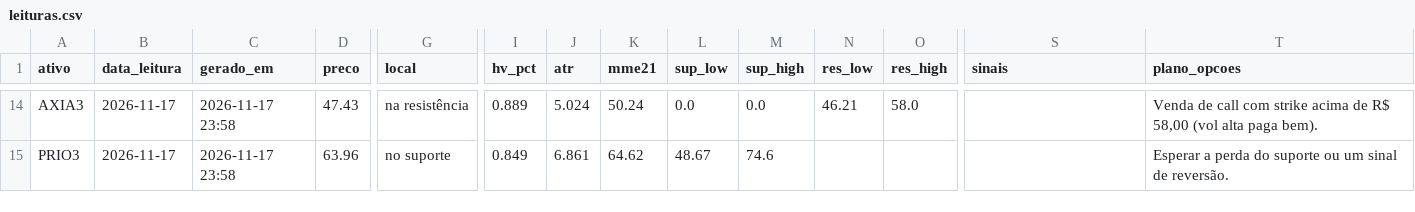
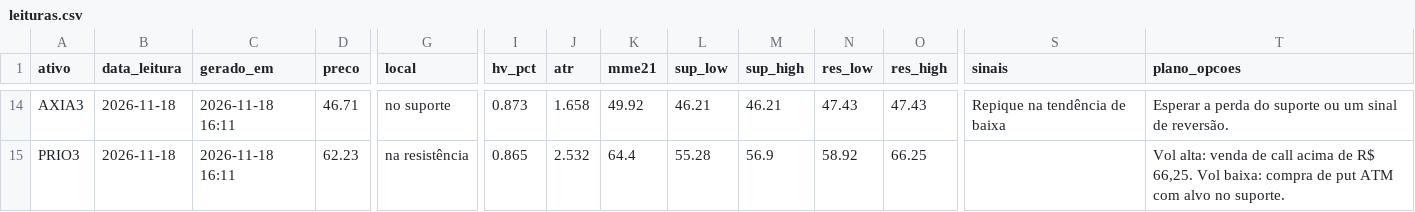
Before and after one commit to DCS1986/PAINEL-ARBITRAGEM, a CSV file: radar_tecnico/radar/leituras.csv, drawn as a sheet; only a part is shown, gaps mark what is left out; the diff covers the shown part only; the diff names each change by its address in the sheet, - before the commit and + after, or states it on an @@ line.

Commit message:
Radar: leituras 2026-11-18

```diff
--- a/radar_tecnico/radar/leituras.csv
+++ b/radar_tecnico/radar/leituras.csv
-B14:B15 (data_leitura): 2026-11-17
+B14:B15 (data_leitura): 2026-11-18
-C14:C15 (gerado_em): 2026-11-17 23:58
+C14:C15 (gerado_em): 2026-11-18 16:11
-D14 (preco): 47.43
+D14 (preco): 46.71
-G14 (local): na resistência
+G14 (local): no suporte
-I14 (hv_pct): 0.889
+I14 (hv_pct): 0.873
-J14 (atr): 5.024
+J14 (atr): 1.658
-K14 (mme21): 50.24
+K14 (mme21): 49.92
-L14 (sup_low): 0.0
+L14 (sup_low): 46.21
-M14 (sup_high): 0.0
+M14 (sup_high): 46.21
-N14 (res_low): 46.21
+N14 (res_low): 47.43
-O14 (res_high): 58.0
+O14 (res_high): 47.43
-S14 (sinais): (empty)
+S14 (sinais): Repique na tendência de baixa
-T14 (plano_opcoes): Venda de call com strike acima de R$ 58,00 (vol alta paga bem).
+T14 (plano_opcoes): Esperar a perda do suporte ou um sinal de reversão.
-D15 (preco): 63.96
+D15 (preco): 62.23
-G15 (local): no suporte
+G15 (local): na resistência
-I15 (hv_pct): 0.849
+I15 (hv_pct): 0.865
-J15 (atr): 6.861
+J15 (atr): 2.532
-K15 (mme21): 64.62
+K15 (mme21): 64.4
-L15 (sup_low): 48.67
+L15 (sup_low): 55.28
-M15 (sup_high): 74.6
+M15 (sup_high): 56.9
-N15 (res_low): (empty)
+N15 (res_low): 58.92
-O15 (res_high): (empty)
+O15 (res_high): 66.25
-T15 (plano_opcoes): Esperar a perda do suporte ou um sinal de reversão.
+T15 (plano_opcoes): Vol alta: venda de call acima de R$ 66,25. Vol baixa: compra de put ATM com alvo no suporte.
```
Also changed, not shown: 144 edited cells elsewhere in this file, radar_tecnico/radar/sugestoes.csv.
